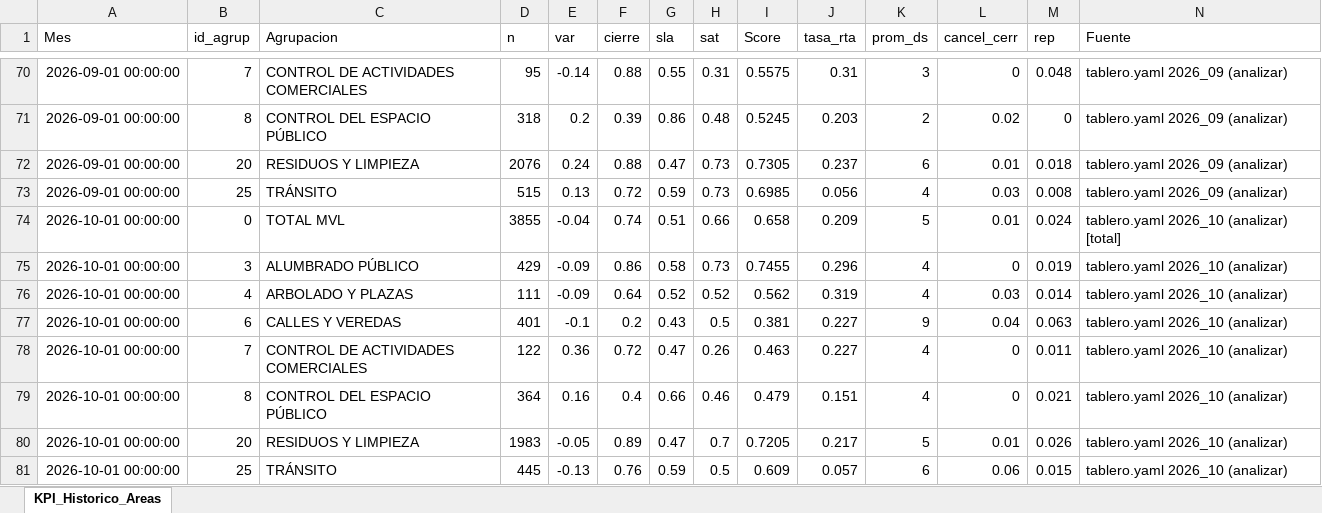
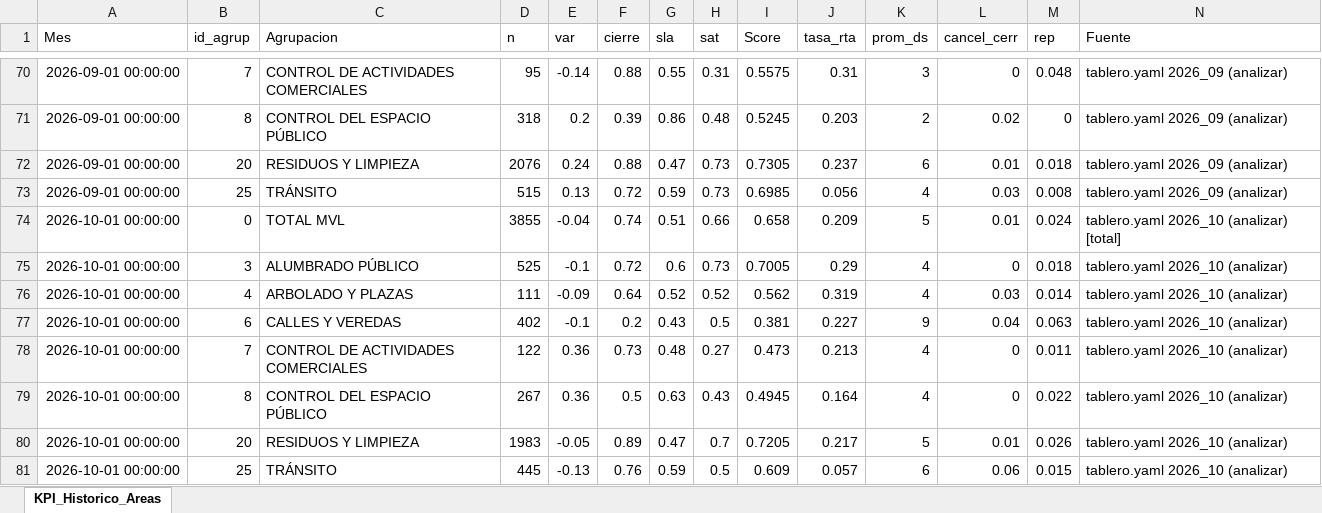
Before and after one commit to CesarZeta/Monitor_de_Gestion, an Excel workbook: Tablas/KPI_Historico_Areas.xlsx, sheet KPI_Historico_Areas, drawn as a sheet; only a part is shown, gaps mark what is left out; values as stored, in another font and other column widths than the file's, no borders; the diff names each change by its address in the sheet, - before the commit and + after, or states it on an @@ line.

Commit message:
KPI_Historico_Areas: append corte 2026_10

```diff
--- a/Tablas/KPI_Historico_Areas.xlsx (sheet KPI_Historico_Areas)
+++ b/Tablas/KPI_Historico_Areas.xlsx (sheet KPI_Historico_Areas)
-D75 (n): 429
+D75 (n): 525
-E75 (var): -0.09
+E75 (var): -0.1
-F75 (cierre): 0.86
+F75 (cierre): 0.72
-G75 (sla): 0.58
+G75 (sla): 0.6
-I75 (Score): 0.7455
+I75 (Score): 0.7005
-J75 (tasa_rta): 0.296
+J75 (tasa_rta): 0.29
-M75 (rep): 0.019
+M75 (rep): 0.018
-D77 (n): 401
+D77 (n): 402
-F78 (cierre): 0.72
+F78 (cierre): 0.73
-G78 (sla): 0.47
+G78 (sla): 0.48
-H78 (sat): 0.26
+H78 (sat): 0.27
-I78 (Score): 0.463
+I78 (Score): 0.473
-J78 (tasa_rta): 0.227
+J78 (tasa_rta): 0.213
-D79 (n): 364
+D79 (n): 267
-E79 (var): 0.16
+E79 (var): 0.36
-F79 (cierre): 0.4
+F79 (cierre): 0.5
-G79 (sla): 0.66
+G79 (sla): 0.63
-H79 (sat): 0.46
+H79 (sat): 0.43
-I79 (Score): 0.479
+I79 (Score): 0.4945
-J79 (tasa_rta): 0.151
+J79 (tasa_rta): 0.164
-M79 (rep): 0.021
+M79 (rep): 0.022
```
